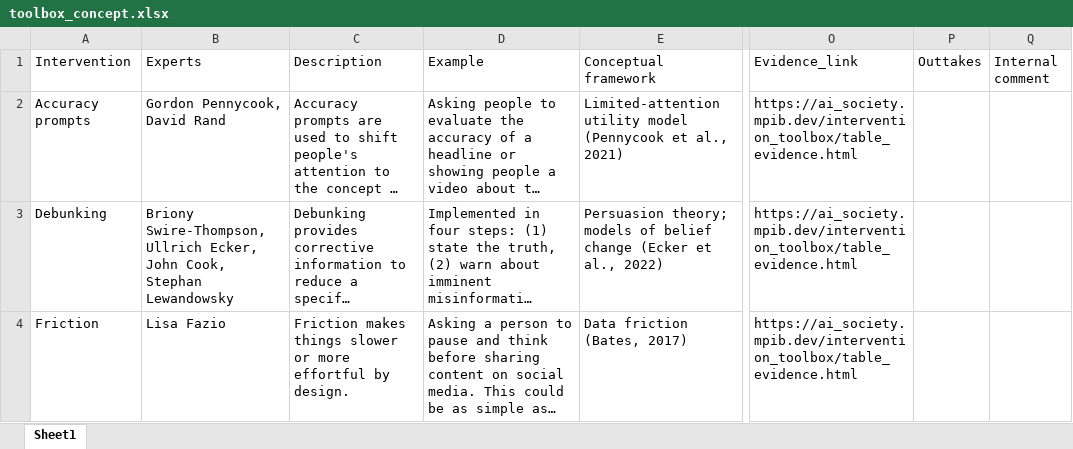
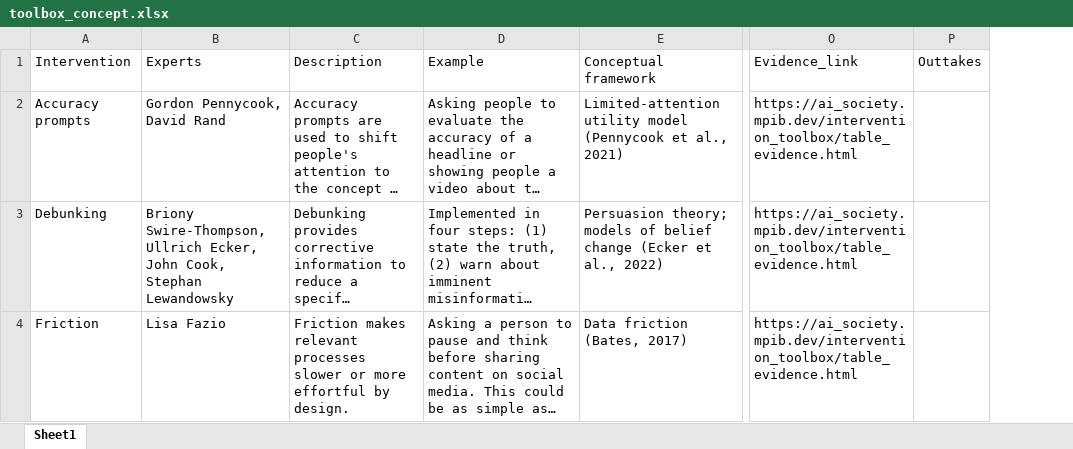
Before and after one commit to askozyreva/toolbox, an Excel workbook: data/toolbox_concept.xlsx, sheet Sheet1, drawn as a sheet; only a part is shown, gaps mark what is left out; long unchanged cells end in …; values as stored, in another font and other column widths than the file's, no cell formats; charts and pictures and conditional formats and table styles not drawn; the diff covers the shown part only; the diff names each change by its address in the sheet, - before the commit and + after, or states it on an @@ line.

```diff
--- a/data/toolbox_concept.xlsx (sheet Sheet1)
+++ b/data/toolbox_concept.xlsx (sheet Sheet1)
-column Q (Internal comment), empty
-C4 (Description): Friction makes things slower or…
+C4 (Description): Friction makes relevant processes slower or…
```
Also changed, not shown: 3 edited cells elsewhere in this sheet, cell formats, data/toolbox_evidence.xlsx, 3 other files.
